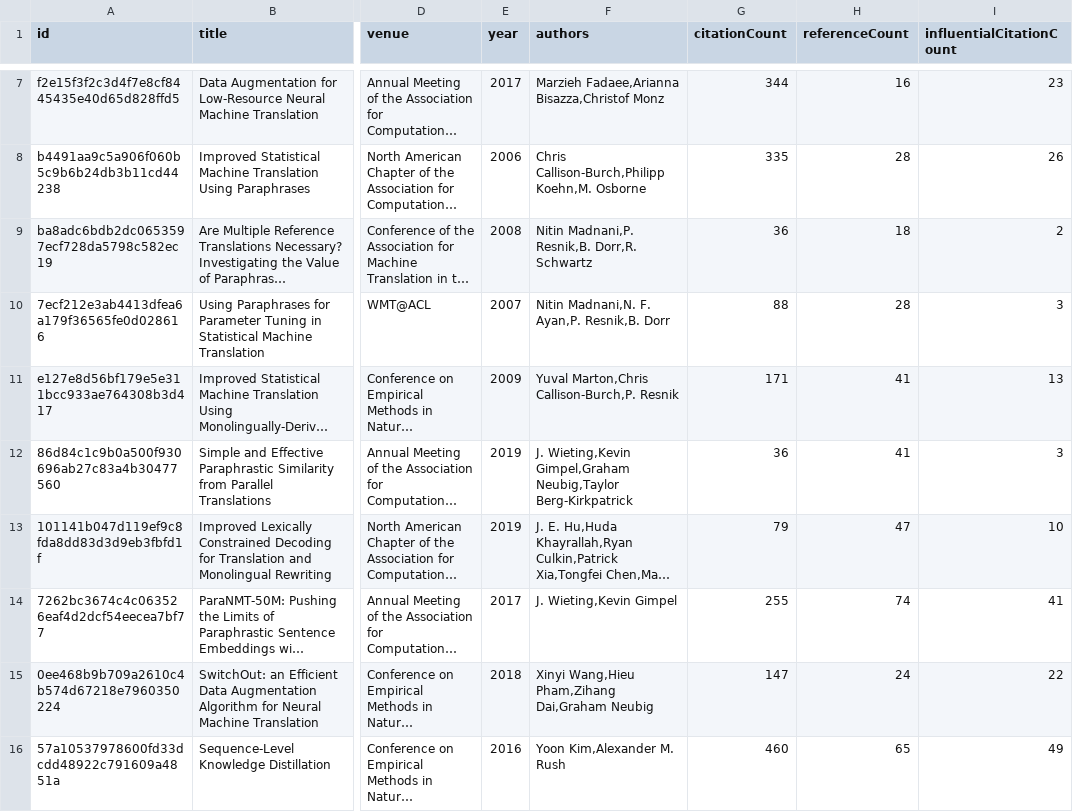
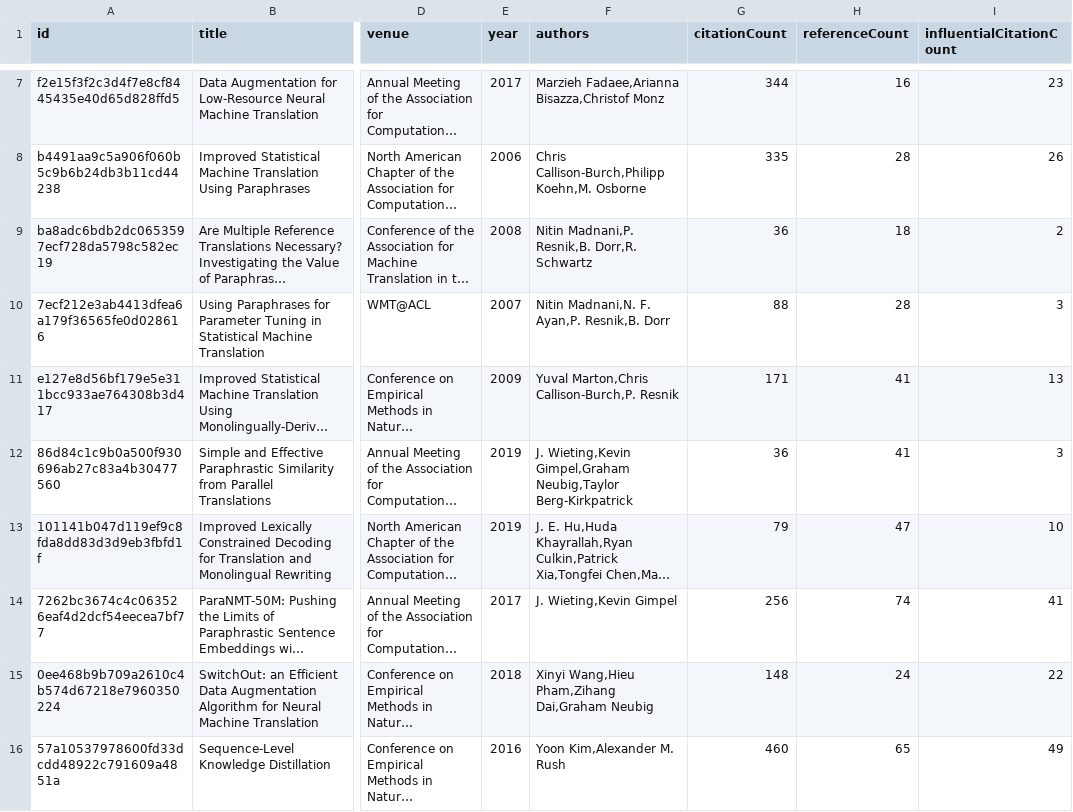
Before and after one commit to avi-jit/SIMOR, a CSV file: data/currentPapers.csv, drawn as a sheet; only a part is shown, gaps mark what is left out; long unchanged cells end in …; the diff names each change by its address in the sheet, - before the commit and + after, or states it on an @@ line.

Commit message:
Update paper data

```diff
--- a/data/currentPapers.csv
+++ b/data/currentPapers.csv
-G14 (citationCount): 255
+G14 (citationCount): 256
-G15 (citationCount): 147
+G15 (citationCount): 148
```
Also changed, not shown: 2 other files.
